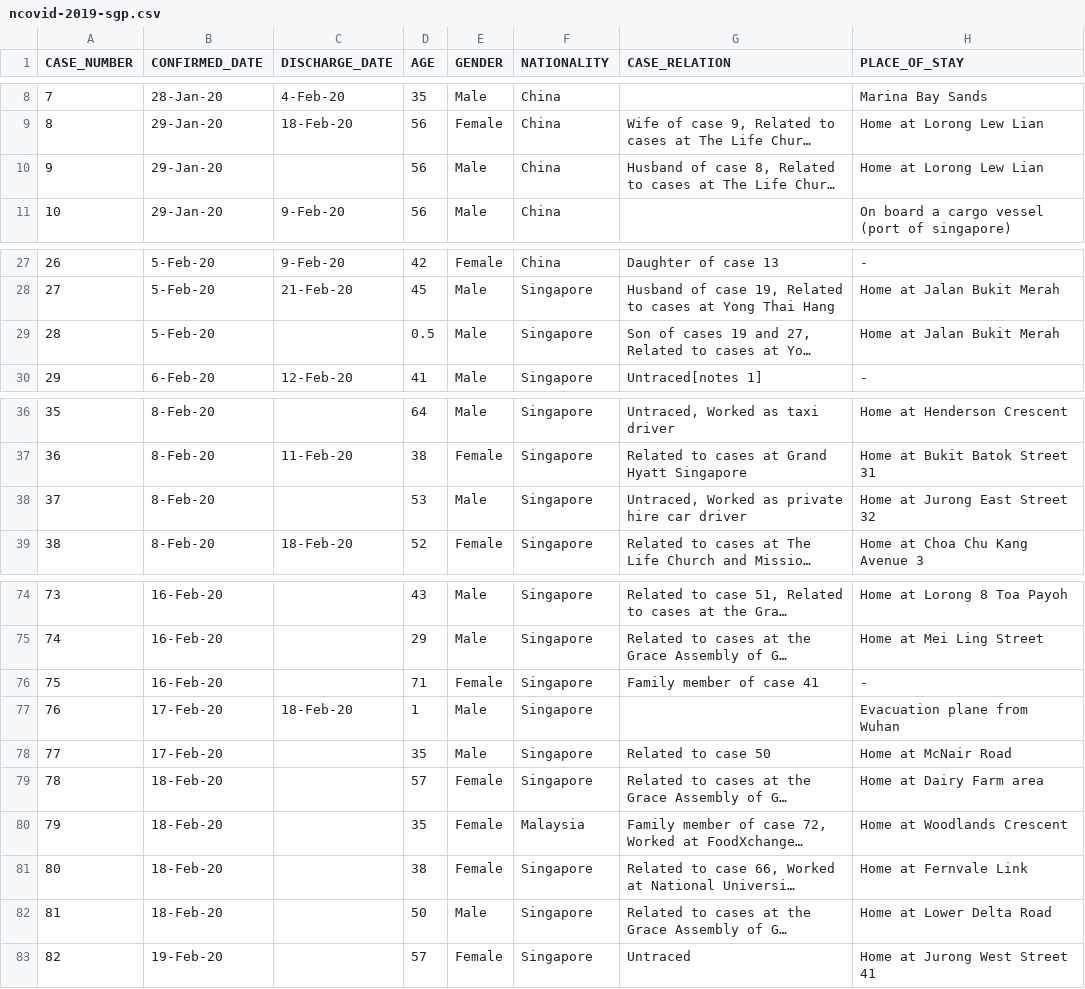
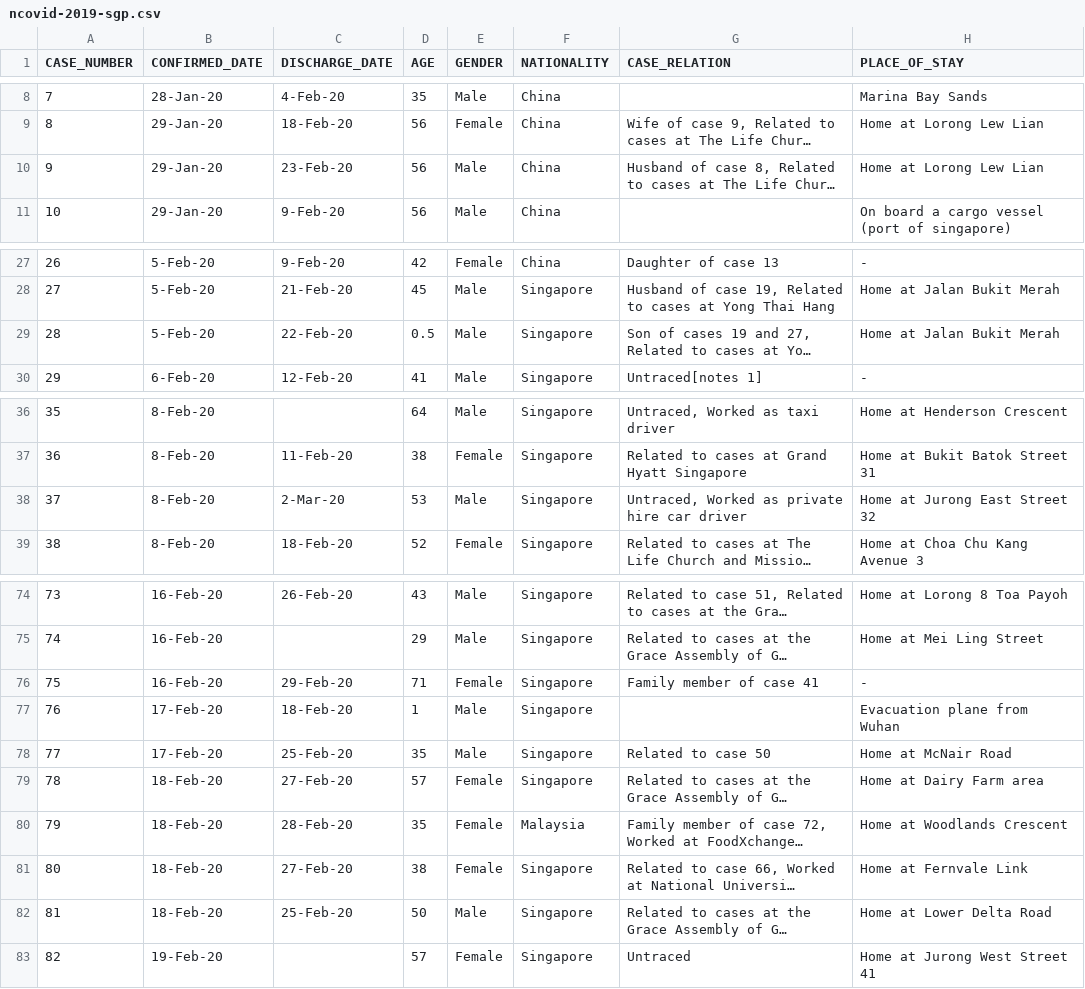
Before and after one commit to ysoh286/covid-2019-sgp-tracker, a CSV file: src/data/ncovid-2019-sgp.csv, drawn as a sheet; only a part is shown, gaps mark what is left out; long unchanged cells end in …; the diff covers the shown part only; the diff names each change by its address in the sheet, - before the commit and + after, or states it on an @@ line.

```diff
--- a/src/data/ncovid-2019-sgp.csv
+++ b/src/data/ncovid-2019-sgp.csv
-C10 (DISCHARGE_DATE): (empty)
+C10 (DISCHARGE_DATE): 23-Feb-20
-C29 (DISCHARGE_DATE): (empty)
+C29 (DISCHARGE_DATE): 22-Feb-20
-C38 (DISCHARGE_DATE): (empty)
+C38 (DISCHARGE_DATE): 2-Mar-20
-C74 (DISCHARGE_DATE): (empty)
+C74 (DISCHARGE_DATE): 26-Feb-20
-C76 (DISCHARGE_DATE): (empty)
+C76 (DISCHARGE_DATE): 29-Feb-20
-C78 (DISCHARGE_DATE): (empty)
+C78 (DISCHARGE_DATE): 25-Feb-20
-C79 (DISCHARGE_DATE): (empty)
+C79 (DISCHARGE_DATE): 27-Feb-20
-C80 (DISCHARGE_DATE): (empty)
+C80 (DISCHARGE_DATE): 28-Feb-20
-C81 (DISCHARGE_DATE): (empty)
+C81 (DISCHARGE_DATE): 27-Feb-20
-C82 (DISCHARGE_DATE): (empty)
+C82 (DISCHARGE_DATE): 25-Feb-20
```
Also changed, not shown: 8 added rows and 27 edited cells elsewhere in this file, 1 other file.
